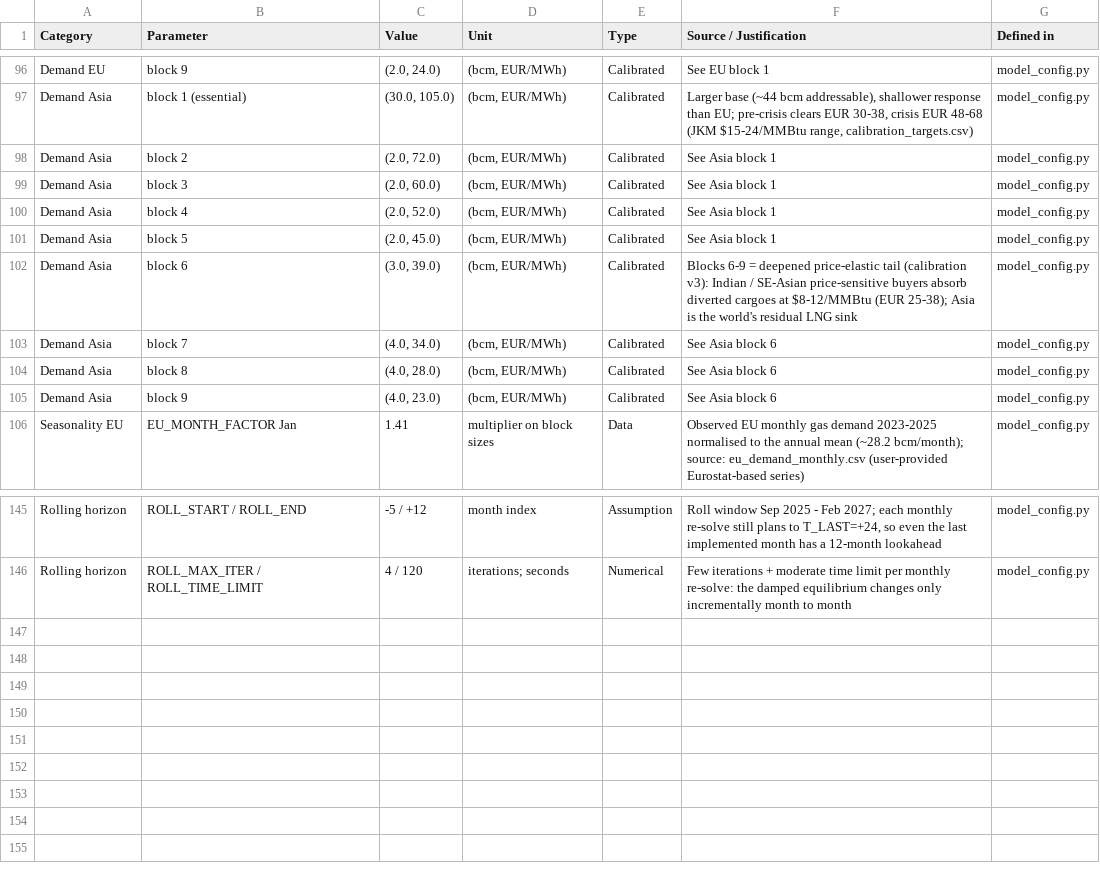
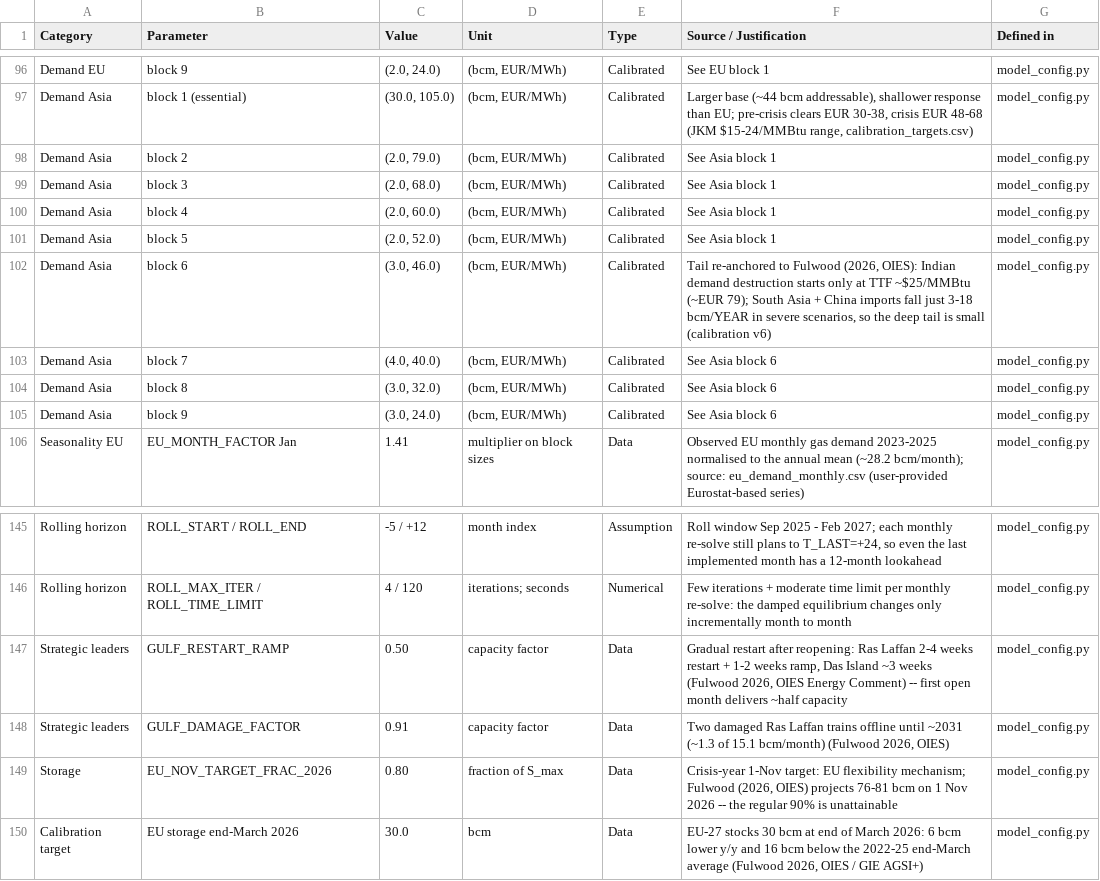
Before and after one commit to danielcasar/lng-model, a CSV file: parameters.csv, drawn as a sheet; only a part is shown, gaps mark what is left out.

```diff
--- a/parameters.csv
+++ b/parameters.csv
@@ -97,10 +97,10 @@ Demand EU,block 9,"(2.0, 24.0)","(bcm, EUR/MWh)",Calibrated,See EU block 1,model
 Demand Asia,block 1 (essential),"(30.0, 105.0)","(bcm, EUR/MWh)",Calibrated,"Larger base (~44 bcm addressable), shallower response than EU; pre-crisis clears EUR 30-38, crisis EUR 48-68 (JKM $15-24/MMBtu range, calibration_targets.csv)",model_config.py
-Demand Asia,block 2,"(2.0, 72.0)","(bcm, EUR/MWh)",Calibrated,See Asia block 1,model_config.py
-Demand Asia,block 3,"(2.0, 60.0)","(bcm, EUR/MWh)",Calibrated,See Asia block 1,model_config.py
-Demand Asia,block 4,"(2.0, 52.0)","(bcm, EUR/MWh)",Calibrated,See Asia block 1,model_config.py
-Demand Asia,block 5,"(2.0, 45.0)","(bcm, EUR/MWh)",Calibrated,See Asia block 1,model_config.py
-Demand Asia,block 6,"(3.0, 39.0)","(bcm, EUR/MWh)",Calibrated,"Blocks 6-9 = deepened price-elastic tail (calibration v3): Indian / SE-Asian price-sensitive buyers absorb diverted cargoes at $8-12/MMBtu (EUR 25-38); Asia is the world's residual LNG sink",model_config.py
-Demand Asia,block 7,"(4.0, 34.0)","(bcm, EUR/MWh)",Calibrated,See Asia block 6,model_config.py
-Demand Asia,block 8,"(4.0, 28.0)","(bcm, EUR/MWh)",Calibrated,See Asia block 6,model_config.py
-Demand Asia,block 9,"(4.0, 23.0)","(bcm, EUR/MWh)",Calibrated,See Asia block 6,model_config.py
+Demand Asia,block 2,"(2.0, 79.0)","(bcm, EUR/MWh)",Calibrated,See Asia block 1,model_config.py
+Demand Asia,block 3,"(2.0, 68.0)","(bcm, EUR/MWh)",Calibrated,See Asia block 1,model_config.py
+Demand Asia,block 4,"(2.0, 60.0)","(bcm, EUR/MWh)",Calibrated,See Asia block 1,model_config.py
+Demand Asia,block 5,"(2.0, 52.0)","(bcm, EUR/MWh)",Calibrated,See Asia block 1,model_config.py
+Demand Asia,block 6,"(3.0, 46.0)","(bcm, EUR/MWh)",Calibrated,"Tail re-anchored to Fulwood (2026, OIES): Indian demand destruction starts only at TTF ~$25/MMBtu (~EUR 79); South Asia + China imports fall just 3-18 bcm/YEAR in severe scenarios, so the deep tail is small (calibration v6)",model_config.py
+Demand Asia,block 7,"(4.0, 40.0)","(bcm, EUR/MWh)",Calibrated,See Asia block 6,model_config.py
+Demand Asia,block 8,"(3.0, 32.0)","(bcm, EUR/MWh)",Calibrated,See Asia block 6,model_config.py
+Demand Asia,block 9,"(3.0, 24.0)","(bcm, EUR/MWh)",Calibrated,See Asia block 6,model_config.py
 Seasonality EU,EU_MONTH_FACTOR Jan,1.41,multiplier on block sizes,Data,"Observed EU monthly gas demand 2023-2025 normalised to the annual mean (~28.2 bcm/month); source: eu_demand_monthly.csv (user-provided Eurostat-based series)",model_config.py
@@ -146 +146,5 @@ Rolling horizon,ROLL_START / ROLL_END,-5 / +12,month index,Assumption,"Roll wind
 Rolling horizon,ROLL_MAX_ITER / ROLL_TIME_LIMIT,4 / 120,iterations; seconds,Numerical,"Few iterations + moderate time limit per monthly re-solve: the damped equilibrium changes only incrementally month to month",model_config.py
+Strategic leaders,GULF_RESTART_RAMP,0.50,capacity factor,Data,"Gradual restart after reopening: Ras Laffan 2-4 weeks restart + 1-2 weeks ramp, Das Island ~3 weeks (Fulwood 2026, OIES Energy Comment) -- first open month delivers ~half capacity",model_config.py
+Strategic leaders,GULF_DAMAGE_FACTOR,0.91,capacity factor,Data,"Two damaged Ras Laffan trains offline until ~2031 (~1.3 of 15.1 bcm/month) (Fulwood 2026, OIES)",model_config.py
+Storage,EU_NOV_TARGET_FRAC_2026,0.80,fraction of S_max,Data,"Crisis-year 1-Nov target: EU flexibility mechanism; Fulwood (2026, OIES) projects 76-81 bcm on 1 Nov 2026 -- the regular 90% is unattainable",model_config.py
+Calibration target,EU storage end-March 2026,30.0,bcm,Data,"EU-27 stocks 30 bcm at end of March 2026: 6 bcm lower y/y and 16 bcm below the 2022-25 end-March average (Fulwood 2026, OIES / GIE AGSI+)",model_config.py
```
Also changed, not shown: 3 other files.
